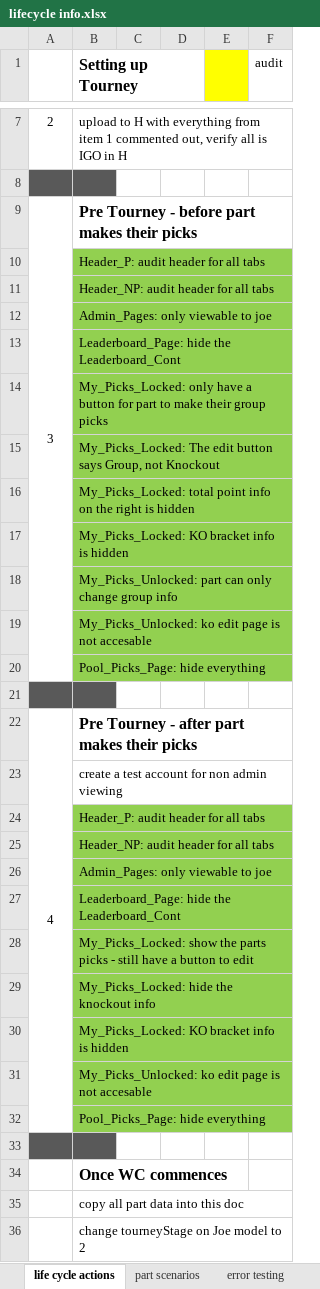
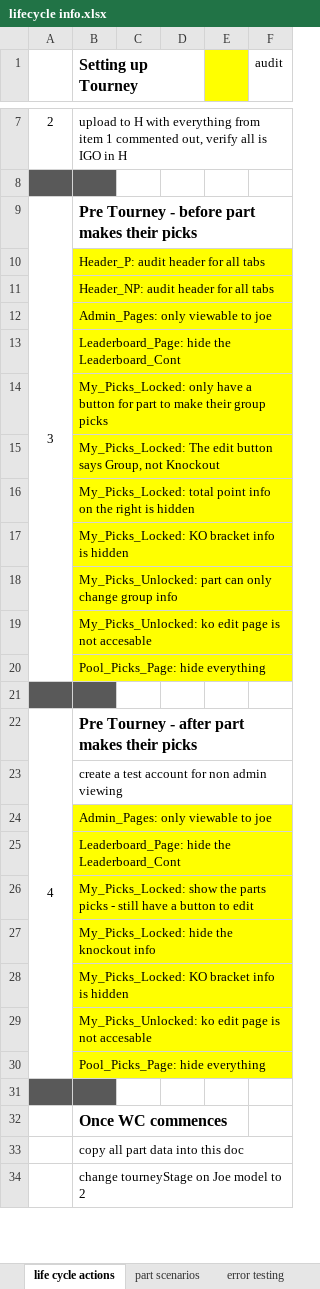
Before and after one commit to jpcollins19/world-cup-heroku, an Excel workbook: excel docs/lifecycle info.xlsx, sheet life cycle actions, drawn as a sheet; only a part is shown, gaps mark what is left out; values as stored, in another font and other column widths than the file's, no borders; removed rows and columns are numbered as before the commit, all else as after; the diff covers the shown part only; the diff names each change by its address in the sheet, - before the commit and + after, or states it on an @@ line.

```diff
--- a/excel docs/lifecycle info.xlsx (sheet life cycle actions)
+++ b/excel docs/lifecycle info.xlsx (sheet life cycle actions)
-B10:B20 fill: #92D050
+B10:B20 fill: #FFFF00
-row 24:  | Header_P: audit header for all tabs
-row 25:  | Header_NP: audit header for all tabs
-B24:B30 fill: #92D050
+B24:B30 fill: #FFFF00
```
Also changed, not shown: 9 removed rows, 3 edited cells and cell formats elsewhere in this sheet, sheet part scenarios, excel docs/java testing-audit info.xlsx, 43 other files.
